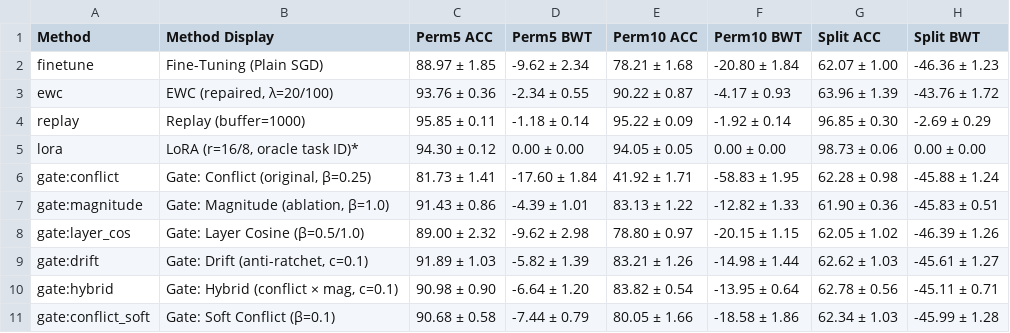
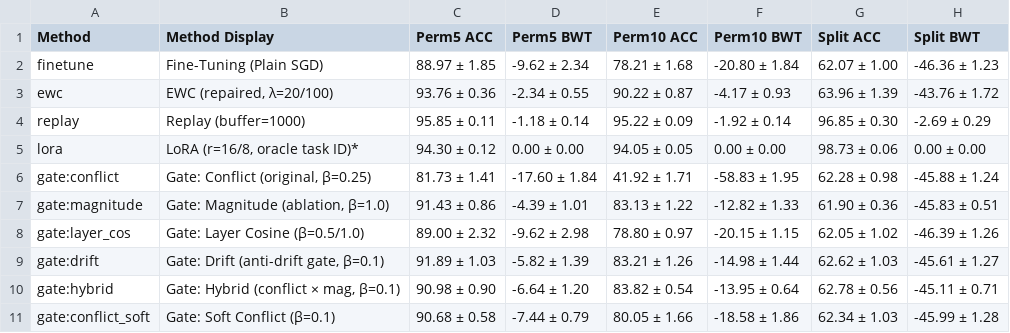
Before and after one commit to jeetdoesthings/AEGIS, a CSV file: outputs/phase5/master_summary.csv, drawn as a sheet.

Commit message:
Fix epistemological claims: replace 'prove' with 'supports', label Split-MNIST head interference as HYPOTHESIS, correct gate:drift code mechanism, and accurately mark Phase 4 as skipped future work

```diff
--- a/outputs/phase5/master_summary.csv
+++ b/outputs/phase5/master_summary.csv
@@ -8,4 +8,4 @@ gate:magnitude,"Gate: Magnitude (ablation, β=1.0)",91.43 ± 0.86,-4.39 ± 1.01,
 gate:layer_cos,Gate: Layer Cosine (β=0.5/1.0),89.00 ± 2.32,-9.62 ± 2.98,78.80 ± 0.97,-20.15 ± 1.15,62.05 ± 1.02,-46.39 ± 1.26
-gate:drift,"Gate: Drift (anti-ratchet, c=0.1)",91.89 ± 1.03,-5.82 ± 1.39,83.21 ± 1.26,-14.98 ± 1.44,62.62 ± 1.03,-45.61 ± 1.27
-gate:hybrid,"Gate: Hybrid (conflict × mag, c=0.1)",90.98 ± 0.90,-6.64 ± 1.20,83.82 ± 0.54,-13.95 ± 0.64,62.78 ± 0.56,-45.11 ± 0.71
+gate:drift,"Gate: Drift (anti-drift gate, β=0.1)",91.89 ± 1.03,-5.82 ± 1.39,83.21 ± 1.26,-14.98 ± 1.44,62.62 ± 1.03,-45.61 ± 1.27
+gate:hybrid,"Gate: Hybrid (conflict × mag, β=0.1)",90.98 ± 0.90,-6.64 ± 1.20,83.82 ± 0.54,-13.95 ± 0.64,62.78 ± 0.56,-45.11 ± 0.71
 gate:conflict_soft,Gate: Soft Conflict (β=0.1),90.68 ± 0.58,-7.44 ± 0.79,80.05 ± 1.66,-18.58 ± 1.86,62.34 ± 1.03,-45.99 ± 1.28
```
Also changed, not shown: outputs/phase5/table_perm10.csv, outputs/phase5/table_perm5.csv, 16 other files.
